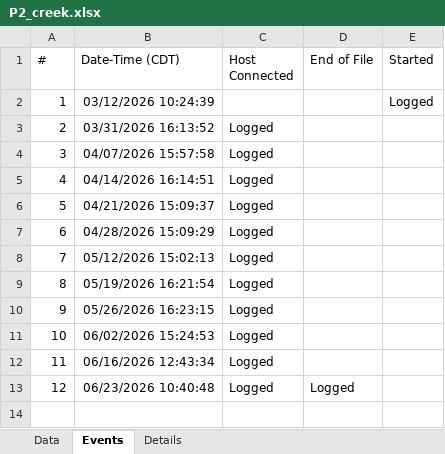
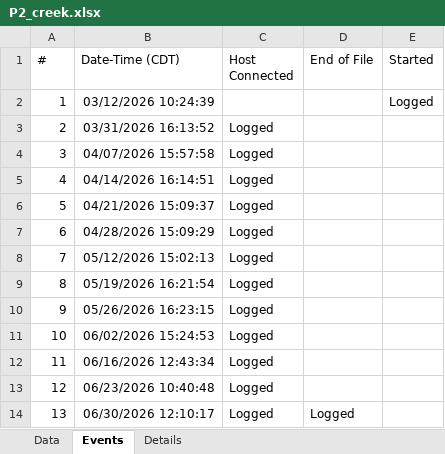
Before and after one commit to sauron-245/summer_26, an Excel workbook: R work/hobos/hobos_upload/P2_creek.xlsx, sheet Events, drawn as a sheet; values as stored, in another font and other column widths than the file's, no borders; the diff names each change by its address in the sheet, - before the commit and + after, or states it on an @@ line.

```diff
--- a/R work/hobos/hobos_upload/P2_creek.xlsx (sheet Events)
+++ b/R work/hobos/hobos_upload/P2_creek.xlsx (sheet Events)
-D13 (End of File): Logged
+D13 (End of File): (empty)
+row 14: 13 | 06/30/2026 12:10:17 | Logged | Logged
```
Also changed, not shown: sheet Data, sheet Details, R work/hobos/hobos_upload/P5_creek.xlsx, 37 other files.
